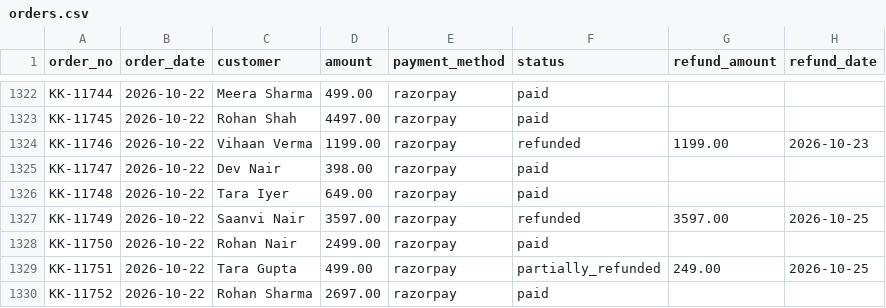
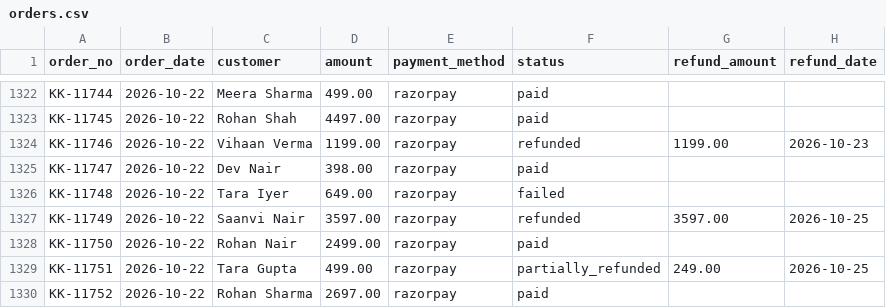
Before and after one commit to mohanprasad16/settle, a CSV file: data/sample/orders.csv, drawn as a sheet; only a part is shown, gaps mark what is left out; the diff covers the shown part only.

```diff
--- a/data/sample/orders.csv
+++ b/data/sample/orders.csv
@@ -1325,3 +1325,3 @@ KK-11746,2026-10-22,Vihaan Verma,1199.00,razorpay,refunded,1199.00,2026-10-23
 KK-11747,2026-10-22,Dev Nair,398.00,razorpay,paid,,
-KK-11748,2026-10-22,Tara Iyer,649.00,razorpay,paid,,
+KK-11748,2026-10-22,Tara Iyer,649.00,razorpay,failed,,
 KK-11749,2026-10-22,Saanvi Nair,3597.00,razorpay,refunded,3597.00,2026-10-25
```
Also changed, not shown: 5 edited cells elsewhere in this file, data/sample/bank_statement.csv, data/sample/razorpay_settlements.csv, 9 other files.
